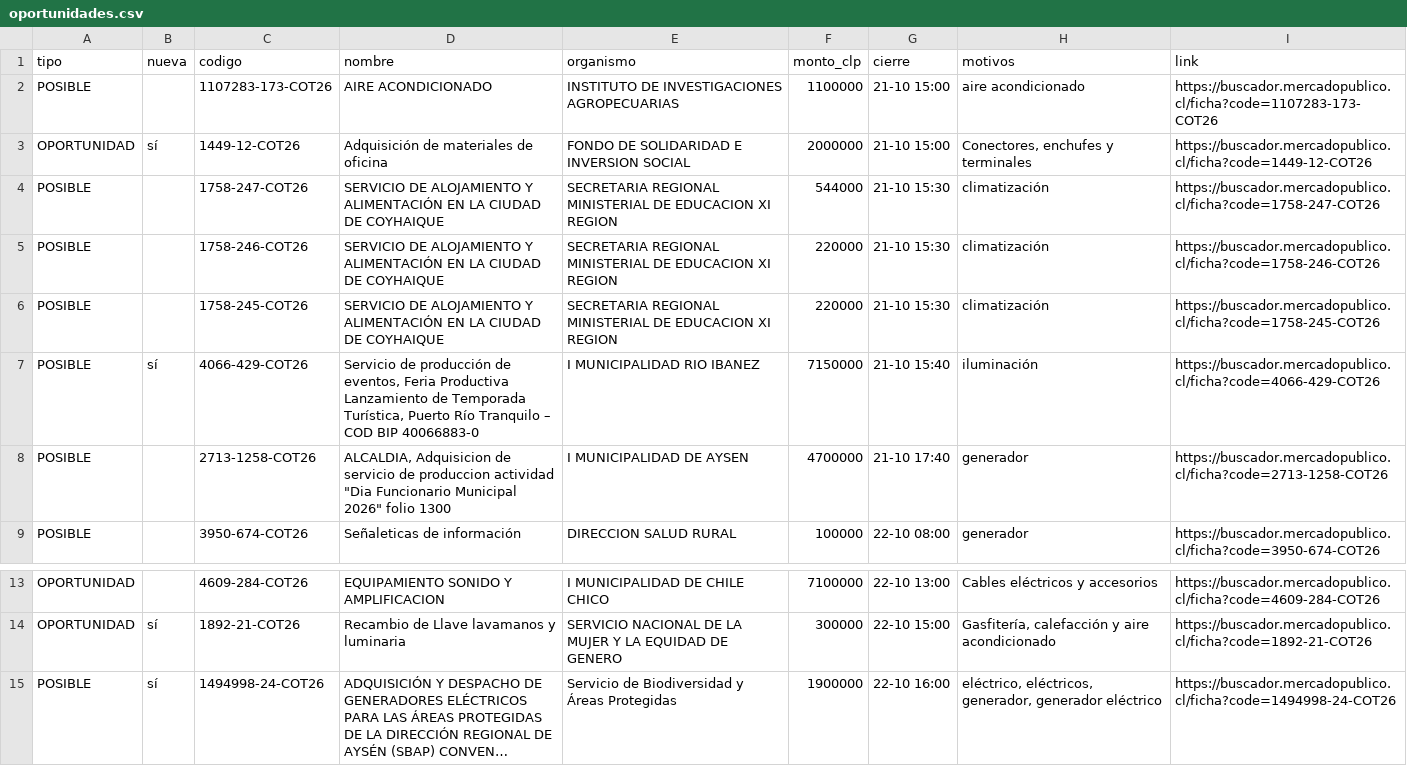
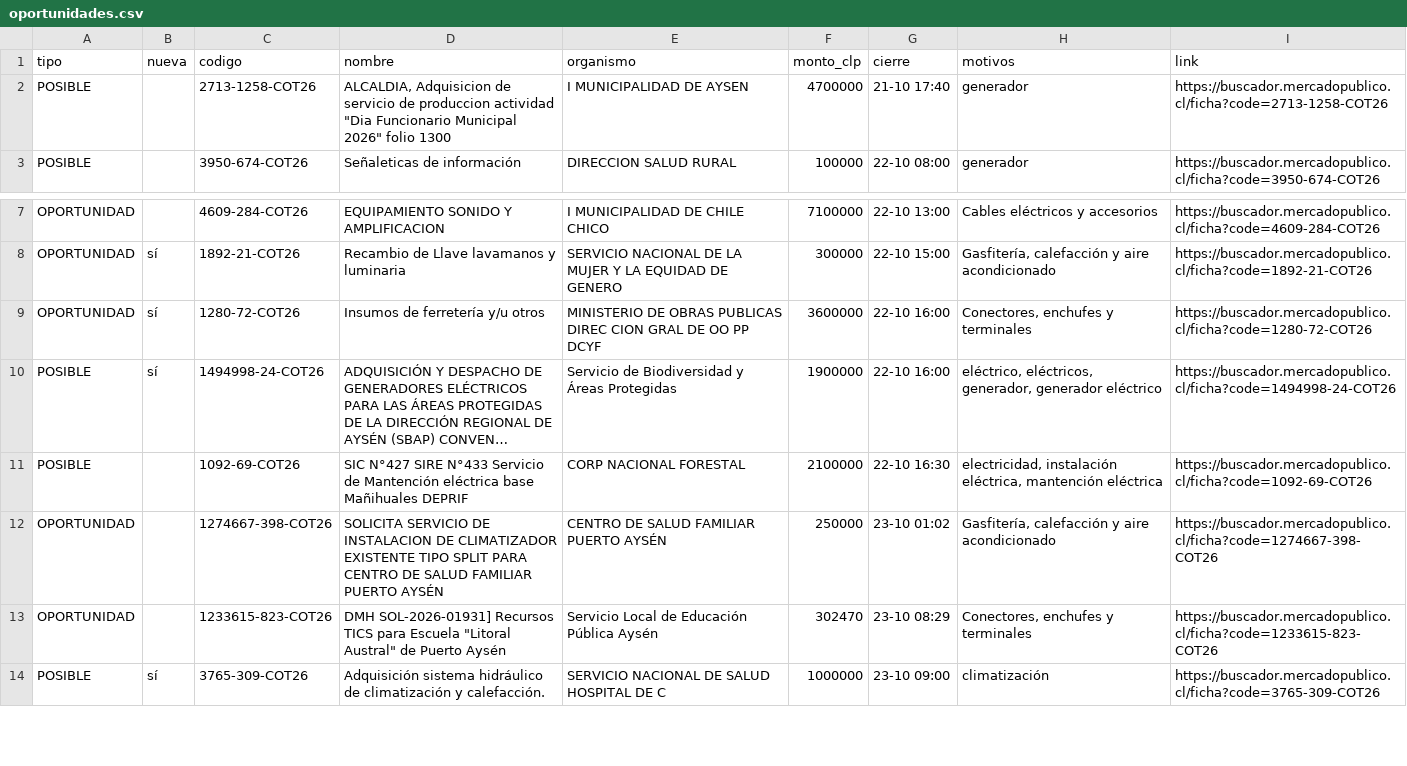
Before and after one commit to ricardoarevalo2/radar-aysen, a CSV file: docs/z-f3312e8e/oportunidades.csv, drawn as a sheet; only a part is shown, gaps mark what is left out; the shorter side is filled out with more unchanged rows; long unchanged cells end in …; removed rows and columns are numbered as before the commit, all else as after; the diff names each change by its address in the sheet, - before the commit and + after, or states it on an @@ line.

```diff
--- a/docs/z-f3312e8e/oportunidades.csv
+++ b/docs/z-f3312e8e/oportunidades.csv
-row 2: POSIBLE |  | 1107283-173-COT26 | AIRE ACONDICIONADO | INSTITUTO DE INVESTIGACIONES AGROPECUARIAS | 1100000 | 21-10 15:00 | aire acondicionado | https://buscador.mercadopublico.cl/ficha?code=1107283-173-COT26
-row 3: OPORTUNIDAD | sí | 1449-12-COT26 | Adquisición de materiales de oficina | FONDO DE SOLIDARIDAD E INVERSION SOCIAL | 2000000 | 21-10 15:00 | Conectores, enchufes y terminales | https://buscador.mercadopublico.cl/ficha?code=1449-12-COT26
-row 4: POSIBLE |  | 1758-247-COT26 | SERVICIO DE ALOJAMIENTO Y ALIMENTACIÓN EN LA CIUDAD DE COYHAIQUE | SECRETARIA REGIONAL MINISTERIAL DE EDUCACION XI REGION | 544000 | 21-10 15:30 | climatización | https://buscador.mercadopublico.cl/ficha?code=1758-247-COT26
-row 5: POSIBLE |  | 1758-246-COT26 | SERVICIO DE ALOJAMIENTO Y ALIMENTACIÓN EN LA CIUDAD DE COYHAIQUE | SECRETARIA REGIONAL MINISTERIAL DE EDUCACION XI REGION | 220000 | 21-10 15:30 | climatización | https://buscador.mercadopublico.cl/ficha?code=1758-246-COT26
-row 6: POSIBLE |  | 1758-245-COT26 | SERVICIO DE ALOJAMIENTO Y ALIMENTACIÓN EN LA CIUDAD DE COYHAIQUE | SECRETARIA REGIONAL MINISTERIAL DE EDUCACION XI REGION | 220000 | 21-10 15:30 | climatización | https://buscador.mercadopublico.cl/ficha?code=1758-245-COT26
-row 7: POSIBLE | sí | 4066-429-COT26 | Servicio de producción de eventos, Feria Productiva Lanzamiento de Temporada Turística, Puerto Río Tranquilo – COD BIP 40066883-0 | I MUNICIPALIDAD RIO IBANEZ | 7150000 | 21-10 15:40 | iluminación | https://buscador.mercadopublico.cl/ficha?code=4066-429-COT26
+row 9: OPORTUNIDAD | sí | 1280-72-COT26 | Insumos de ferretería y/u otros | MINISTERIO DE OBRAS PUBLICAS DIREC CION GRAL DE OO PP DCYF | 3600000 | 22-10 16:00 | Conectores, enchufes y terminales | https://buscador.mercadopublico.cl/ficha?code=1280-72-COT26
```
Also changed, not shown: docs/oportunidades.csv, 7 other files.
